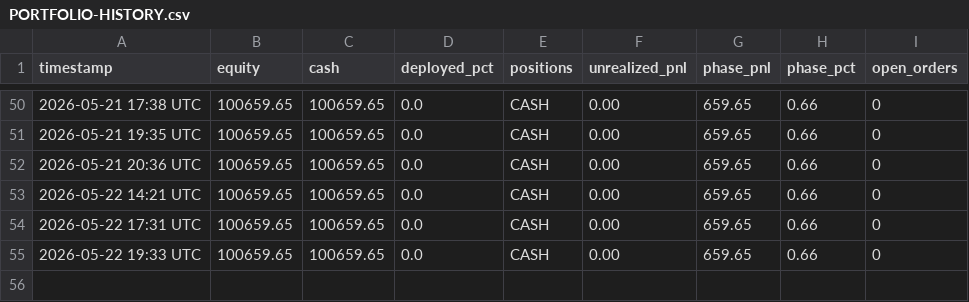
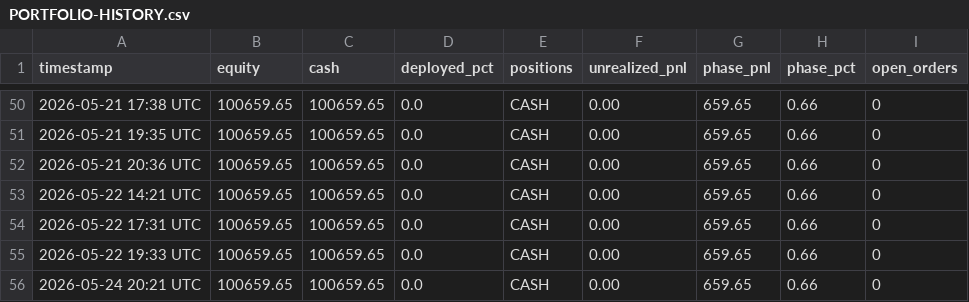
Before and after one commit to souhail123456/trading-bot, a CSV file: memory/PORTFOLIO-HISTORY.csv, drawn as a sheet; only a part is shown, gaps mark what is left out; the diff names each change by its address in the sheet, - before the commit and + after, or states it on an @@ line.

```diff
--- a/memory/PORTFOLIO-HISTORY.csv
+++ b/memory/PORTFOLIO-HISTORY.csv
+row 56: 2026-05-24 20:21 UTC | 100659.65 | 100659.65 | 0.0 | CASH | 0.00 | 659.65 | 0.66 | 0
```
Also changed, not shown: 1 other file.
